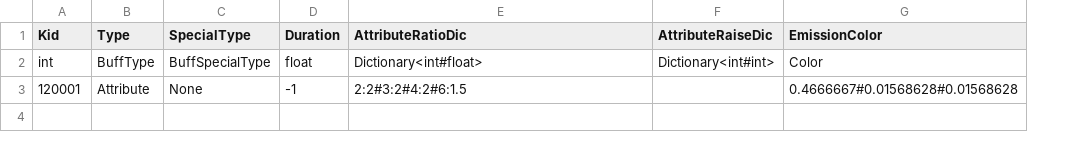
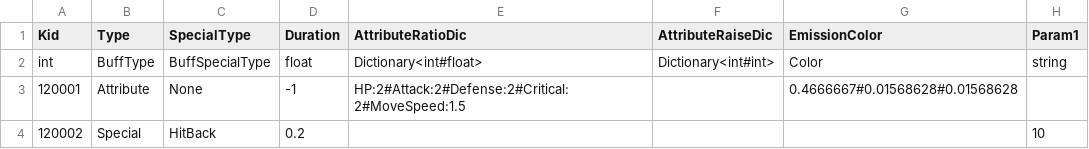
Before and after one commit to sigmadruid/NewMaze, a CSV file: Assets/StreamingAssets/Configs/BuffDataConfig.csv, drawn as a sheet; the diff names each change by its address in the sheet, - before the commit and + after, or states it on an @@ line.

```diff
--- a/Assets/StreamingAssets/Configs/BuffDataConfig.csv
+++ b/Assets/StreamingAssets/Configs/BuffDataConfig.csv
+column H (Param1), row 2: string
-E3 (AttributeRatioDic): 2:2#3:2#4:2#6:1.5
+E3 (AttributeRatioDic): HP:2#Attack:2#Defense:2#Critical:2#MoveSpeed:1.5
+row 4: 120002 | Special | HitBack | 0.2 |  |  |  | 10
```
Also changed, not shown: Assets/StreamingAssets/Configs/HeroDataConfig.csv, Assets/StreamingAssets/Configs/SkillDataConfig.csv, 44 other files.
